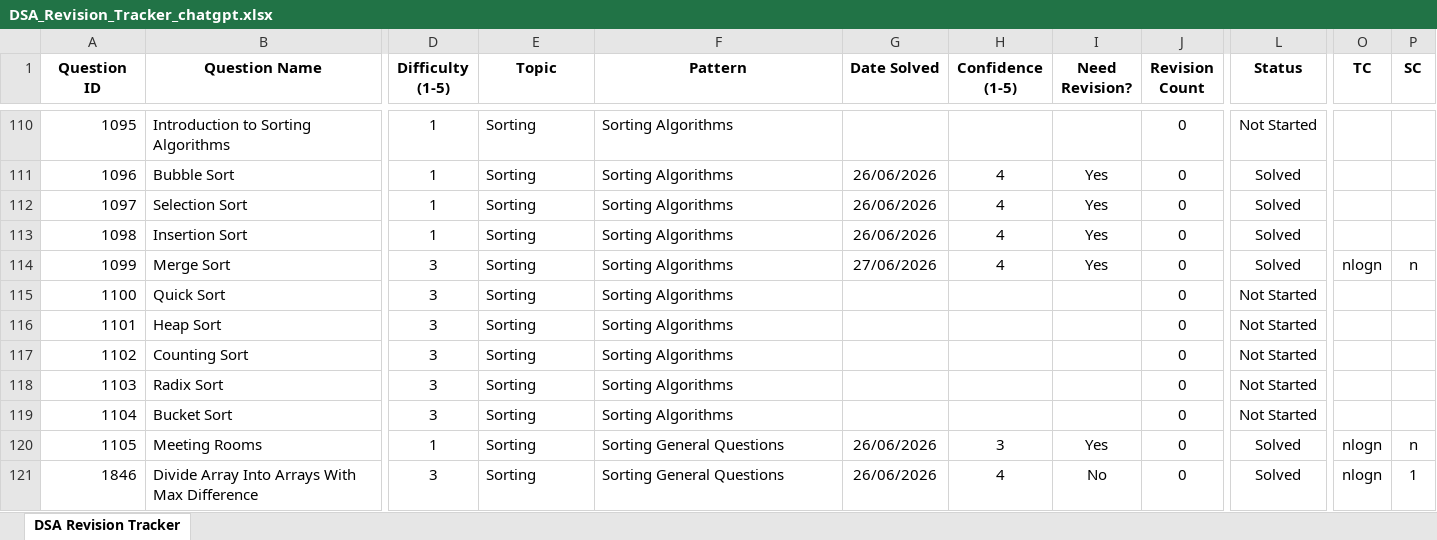
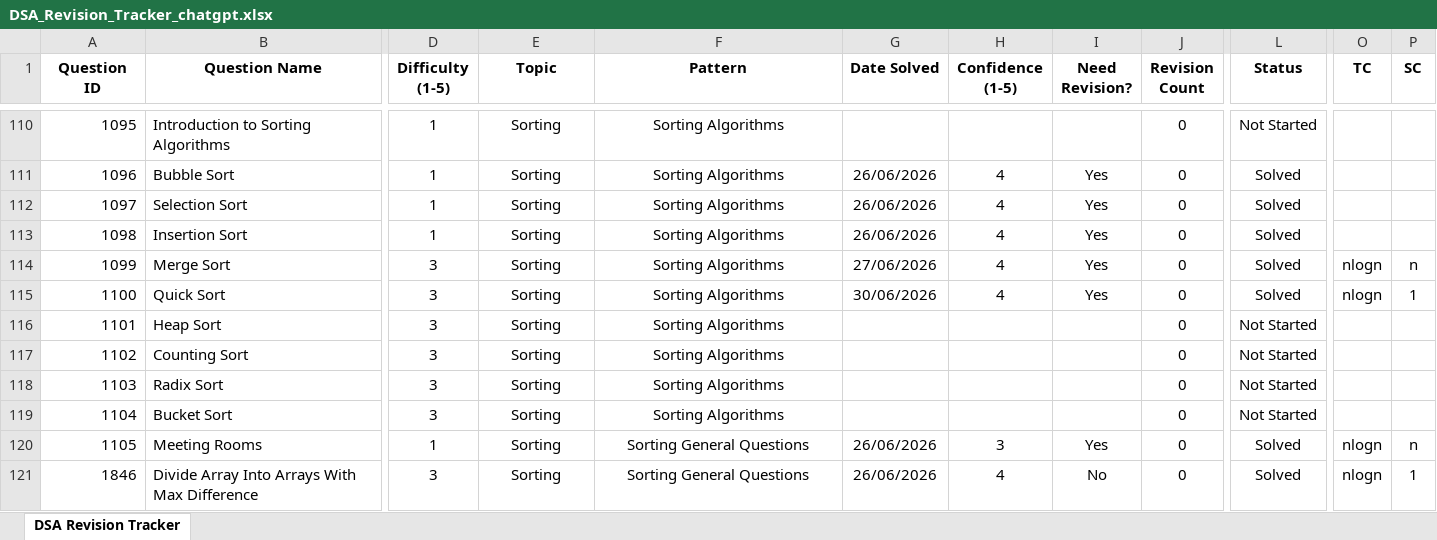
Before and after one commit to ChetanSinghNegi/DSA-2026, an Excel workbook: DSA_Revision_Tracker_chatgpt.xlsx, sheet DSA Revision Tracker, drawn as a sheet; only a part is shown, gaps mark what is left out; values as stored, in another font and other column widths than the file's, no borders; conditional formats not drawn; the diff covers the shown part only; the diff names each change by its address in the sheet, - before the commit and + after, or states it on an @@ line.

```diff
--- a/DSA_Revision_Tracker_chatgpt.xlsx (sheet DSA Revision Tracker)
+++ b/DSA_Revision_Tracker_chatgpt.xlsx (sheet DSA Revision Tracker)
-E110:F121 alignment: left
+E110:F121 alignment: center
-G115 (Date Solved): (empty)
+G115 (Date Solved): 30/06/2026
-H115 (Confidence (1-5)): (empty)
+H115 (Confidence (1-5)): 4
-I115 (Need Revision?): (empty)
+I115 (Need Revision?): Yes
-L115 (Status): Not Started
+L115 (Status): Solved
-O115 (TC): (empty)
+O115 (TC): nlogn
-P115 (SC): (empty)
+P115 (SC): 1
```
Also changed, not shown: 63 edited cells and cell formats elsewhere in this sheet, 10 other files.
